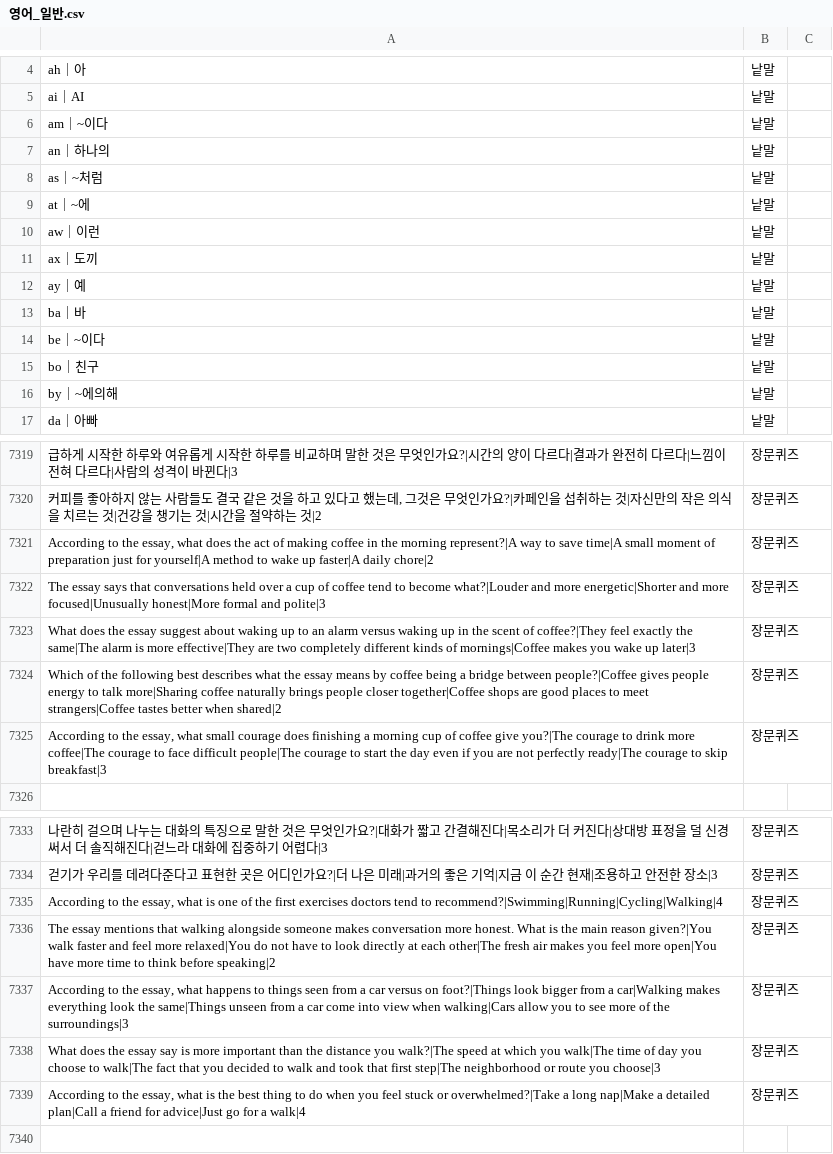
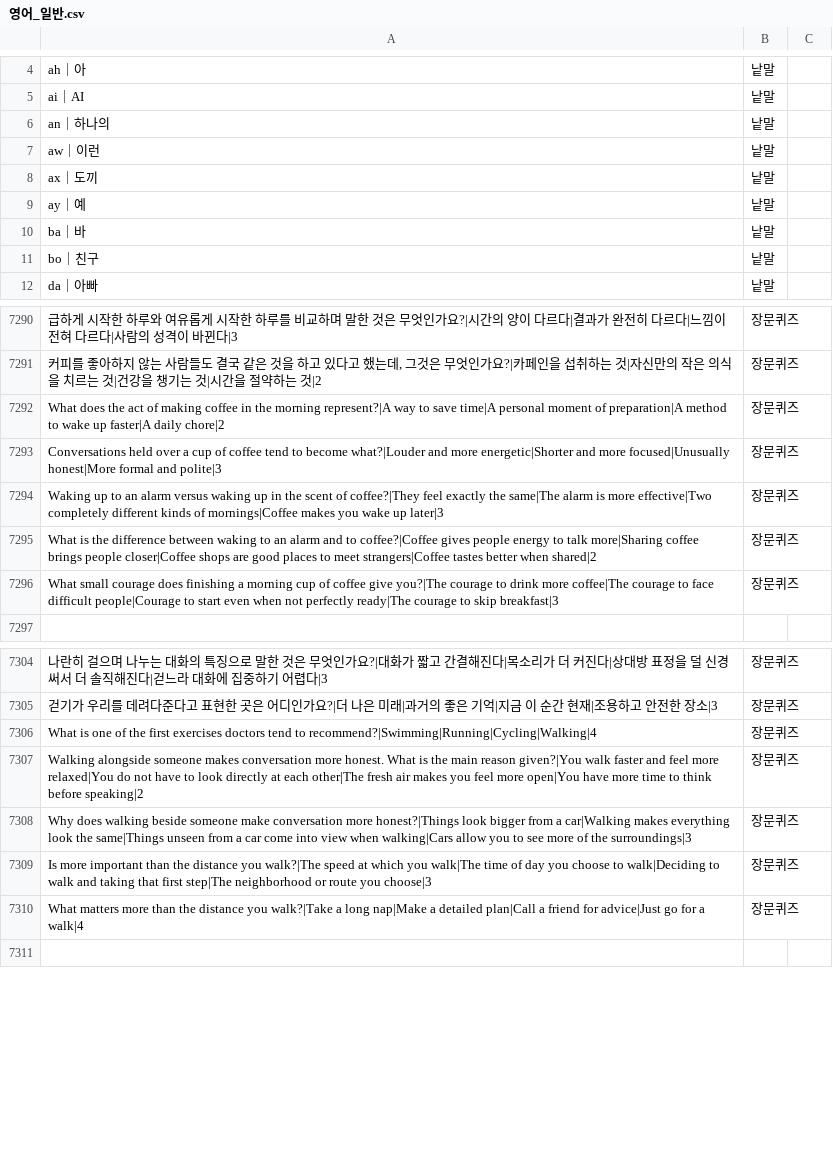
Before and after one commit to jsmylife153/kor, a CSV file: csv/영어_일반.csv, drawn as a sheet; only a part is shown, gaps mark what is left out; removed rows and columns are numbered as before the commit, all else as after; the diff covers the shown part only; the diff names each change by its address in the sheet, - before the commit and + after, or states it on an @@ line.

Commit message:
Add files via upload

```diff
--- a/csv/영어_일반.csv
+++ b/csv/영어_일반.csv
-row 6: am｜~이다 | 낱말
-row 8: as｜~처럼 | 낱말
-row 9: at｜~에 | 낱말
-row 14: be｜~이다 | 낱말
-row 16: by｜~에의해 | 낱말
-A7292: According to the essay, what does the act of making coffee in the morning represent?|A way to save time|A small moment of preparation just for yourself|A method to…
+A7292: What does the act of making coffee in the morning represent?|A way to save time|A personal moment of preparation|A method to…
-A7293: The essay says that conversations held over…
+A7293: Conversations held over…
-A7294: What does the essay suggest about waking up to an alarm versus waking up in the scent of coffee?|They feel exactly the same|The alarm is more effective|They are two completely different…
+A7294: Waking up to an alarm versus waking up in the scent of coffee?|They feel exactly the same|The alarm is more effective|Two completely different…
-A7295: Which of the following best describes what the essay means by coffee being a bridge between people?|Coffee gives people energy to talk more|Sharing coffee naturally brings people closer together|Coffee shops are…
+A7295: What is the difference between waking to an alarm and to coffee?|Coffee gives people energy to talk more|Sharing coffee brings people closer|Coffee shops are…
-A7296: According to the essay, what small courage does finishing a morning cup of coffee give you?|The courage to drink more coffee|The courage to face difficult people|The courage to start the day even if you are not perfectly…
+A7296: What small courage does finishing a morning cup of coffee give you?|The courage to drink more coffee|The courage to face difficult people|Courage to start even when not perfectly…
-A7306: According to the essay, what is one…
+A7306: What is one…
-A7307: The essay mentions that walking alongside someone…
+A7307: Walking alongside someone…
-A7308: According to the essay, what happens to things seen from a car versus on foot?|Things look bigger…
+A7308: Why does walking beside someone make conversation more honest?|Things look bigger…
-A7309: What does the essay say is more important than the distance you walk?|The speed at which you walk|The time of day you choose to walk|The fact that you decided to walk and took that first…
+A7309: Is more important than the distance you walk?|The speed at which you walk|The time of day you choose to walk|Deciding to walk and taking that first…
-A7310: According to the essay, what is the best thing to do when you feel stuck or overwhelmed?|Take a long…
+A7310: What matters more than the distance you walk?|Take a long…
```
Also changed, not shown: 24 removed rows and 39 edited cells elsewhere in this file.
